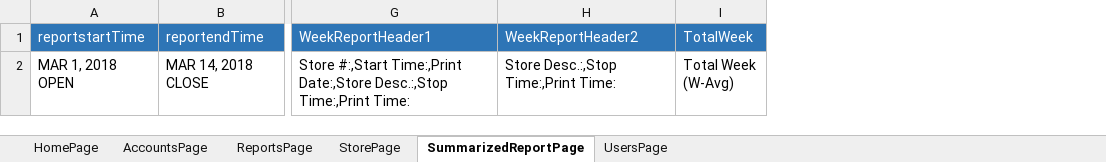
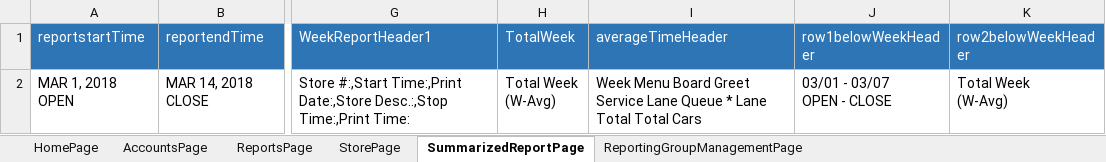
Before and after one commit to Shalininigam/UAT_HMEScripts, an Excel workbook: Data Files/TestData.xlsx, sheet SummarizedReportPage, drawn as a sheet; only a part is shown, gaps mark what is left out; values as stored, in another font and other column widths than the file's, no borders; removed rows and columns are numbered as before the commit, all else as after; ↵ is a line break in a cell; the diff names each change by its address in the sheet, - before the commit and + after, or states it on an @@ line.

```diff
--- a/Data Files/TestData.xlsx (sheet SummarizedReportPage)
+++ b/Data Files/TestData.xlsx (sheet SummarizedReportPage)
-sheet tab: UsersPage
+sheet tab: ReportingGroupManagementPage
-column H (WeekReportHeader2), row 2: Store Desc.:,Stop Time:,Print Time:
+column I (averageTimeHeader), row 2: Week Menu Board Greet Service Lane Queue * Lane Total Total Cars
+column J (row1belowWeekHeader), row 2: 03/01 - 03/07 ↵ OPEN - CLOSE
+column K (row2belowWeekHeader), row 2: Total Week ↵ (W-Avg)
```
Also changed, not shown: sheet HomePage, sheet ReportsPage, Data Files/HME_OR.xlsx, 51 other files.
